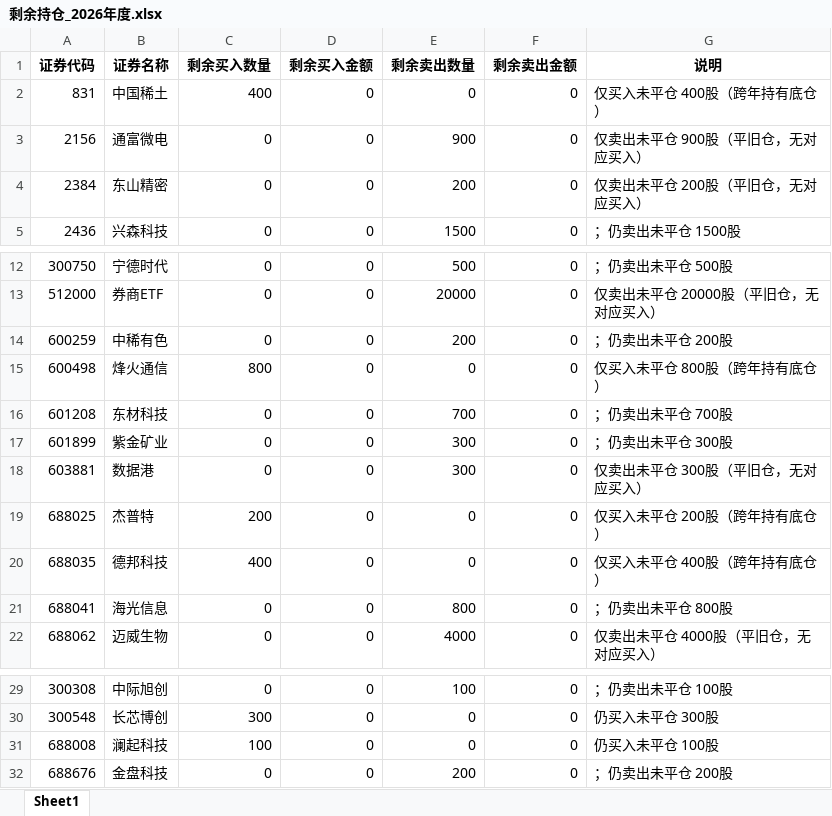
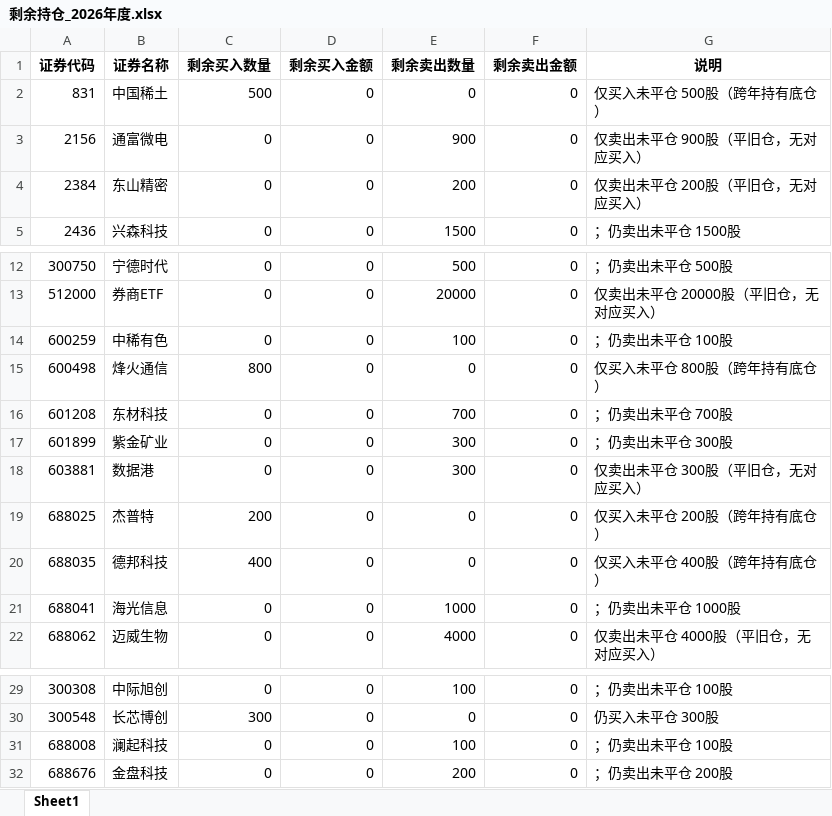
Before and after one commit to ooojedyooo/short-term-trading, an Excel workbook: reports/剩余持仓_2026年度.xlsx, sheet Sheet1, drawn as a sheet; only a part is shown, gaps mark what is left out; values as stored, in another font and other column widths than the file's, no borders; the diff names each change by its address in the sheet, - before the commit and + after, or states it on an @@ line.

```diff
--- a/reports/剩余持仓_2026年度.xlsx (sheet Sheet1)
+++ b/reports/剩余持仓_2026年度.xlsx (sheet Sheet1)
-C2 (剩余买入数量): 400
+C2 (剩余买入数量): 500
-G2 (说明): 仅买入未平仓 400股（跨年持有底仓）
+G2 (说明): 仅买入未平仓 500股（跨年持有底仓）
-E14 (剩余卖出数量): 200
+E14 (剩余卖出数量): 100
-G14 (说明): ；仍卖出未平仓 200股
+G14 (说明): ；仍卖出未平仓 100股
-E21 (剩余卖出数量): 800
+E21 (剩余卖出数量): 1000
-G21 (说明): ；仍卖出未平仓 800股
+G21 (说明): ；仍卖出未平仓 1000股
-C31 (剩余买入数量): 100
+C31 (剩余买入数量): 0
-E31 (剩余卖出数量): 0
+E31 (剩余卖出数量): 100
-G31 (说明): 仍买入未平仓 100股
+G31 (说明): ；仍卖出未平仓 100股
```
Also changed, not shown: reports/剩余持仓_2026-08.xlsx, 股票交易盈亏汇总.xlsx, 8 other files.
